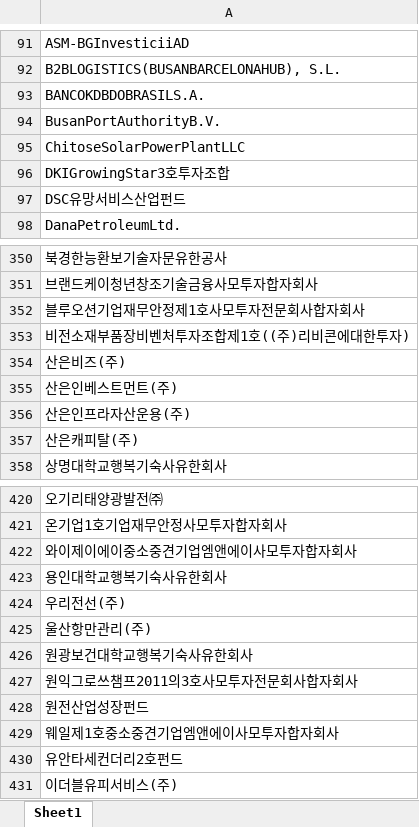
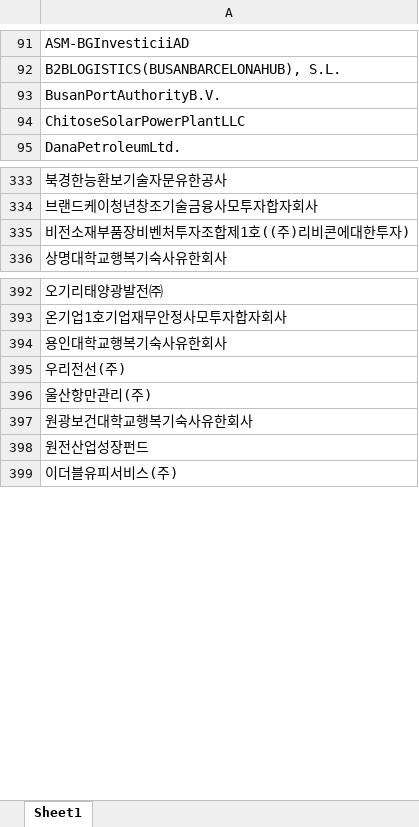
Before and after one commit to junjunating/po-search, an Excel workbook: output/public_agency_subsidiaries.xlsx, sheet Sheet1, drawn as a sheet; only a part is shown, gaps mark what is left out; values as stored, in another font and other column widths than the file's, no borders; the diff covers the shown part only; the diff names each change by its address in the sheet, - before the commit and + after, or states it on an @@ line.

```diff
--- a/output/public_agency_subsidiaries.xlsx (sheet Sheet1)
+++ b/output/public_agency_subsidiaries.xlsx (sheet Sheet1)
-row 93: BANCOKDBDOBRASILS.A.
-row 96: DKIGrowingStar3호투자조합
-row 97: DSC유망서비스산업펀드
-row 352: 블루오션기업재무안정제1호사모투자전문회사합자회사
-row 354: 산은비즈(주)
-row 355: 산은인베스트먼트(주)
-row 356: 산은인프라자산운용(주)
-row 357: 산은캐피탈(주)
-row 422: 와이제이에이중소중견기업엠앤에이사모투자합자회사
-row 427: 원익그로쓰챔프2011의3호사모투자전문회사합자회사
-row 429: 웨일제1호중소중견기업엠앤에이사모투자합자회사
-row 430: 유안타세컨더리2호펀드
```
Also changed, not shown: 36 removed rows elsewhere in this sheet, docs/download/merged_list.xlsx, output/subsidiary_validation_report.xlsx, 5 other files.
